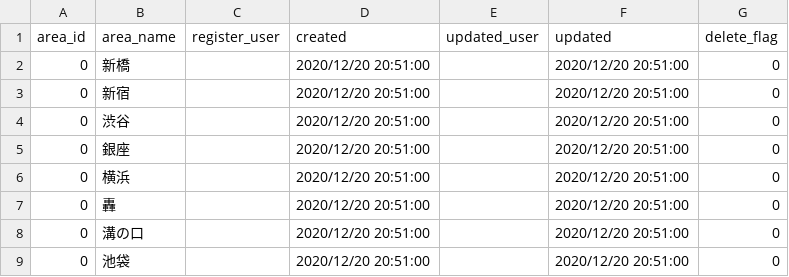
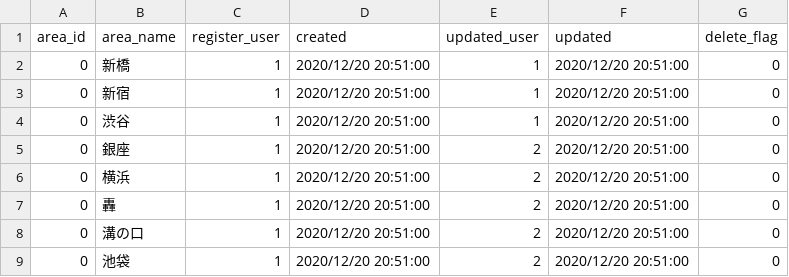
Before and after one commit to macking-all/nomilog, a CSV file: source/phinx/csv/MArea.csv, drawn as a sheet.

```diff
--- a/source/phinx/csv/MArea.csv
+++ b/source/phinx/csv/MArea.csv
@@ -1,9 +1,9 @@
 area_id,area_name,register_user,created,updated_user,updated,delete_flag
-0,新橋,,2020/12/20 20:51:00,,2020/12/20 20:51:00,0
-0,新宿,,2020/12/20 20:51:00,,2020/12/20 20:51:00,0
-0,渋谷,,2020/12/20 20:51:00,,2020/12/20 20:51:00,0
-0,銀座,,2020/12/20 20:51:00,,2020/12/20 20:51:00,0
-0,横浜,,2020/12/20 20:51:00,,2020/12/20 20:51:00,0
-0,轟,,2020/12/20 20:51:00,,2020/12/20 20:51:00,0
-0,溝の口,,2020/12/20 20:51:00,,2020/12/20 20:51:00,0
-0,池袋,,2020/12/20 20:51:00,,2020/12/20 20:51:00,0
+0,新橋,1,2020/12/20 20:51:00,1,2020/12/20 20:51:00,0
+0,新宿,1,2020/12/20 20:51:00,1,2020/12/20 20:51:00,0
+0,渋谷,1,2020/12/20 20:51:00,1,2020/12/20 20:51:00,0
+0,銀座,1,2020/12/20 20:51:00,2,2020/12/20 20:51:00,0
+0,横浜,1,2020/12/20 20:51:00,2,2020/12/20 20:51:00,0
+0,轟,1,2020/12/20 20:51:00,2,2020/12/20 20:51:00,0
+0,溝の口,1,2020/12/20 20:51:00,2,2020/12/20 20:51:00,0
+0,池袋,1,2020/12/20 20:51:00,2,2020/12/20 20:51:00,0
```
Also changed, not shown: source/phinx/csv/MCook.csv, source/phinx/csv/MPrice.csv, 12 other files.
